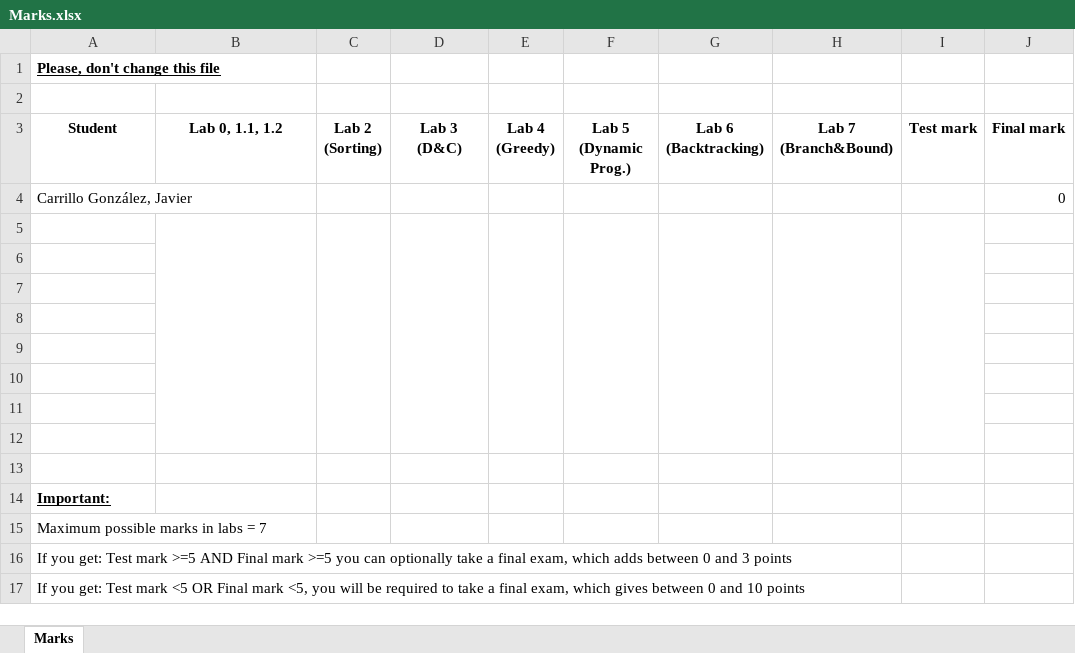
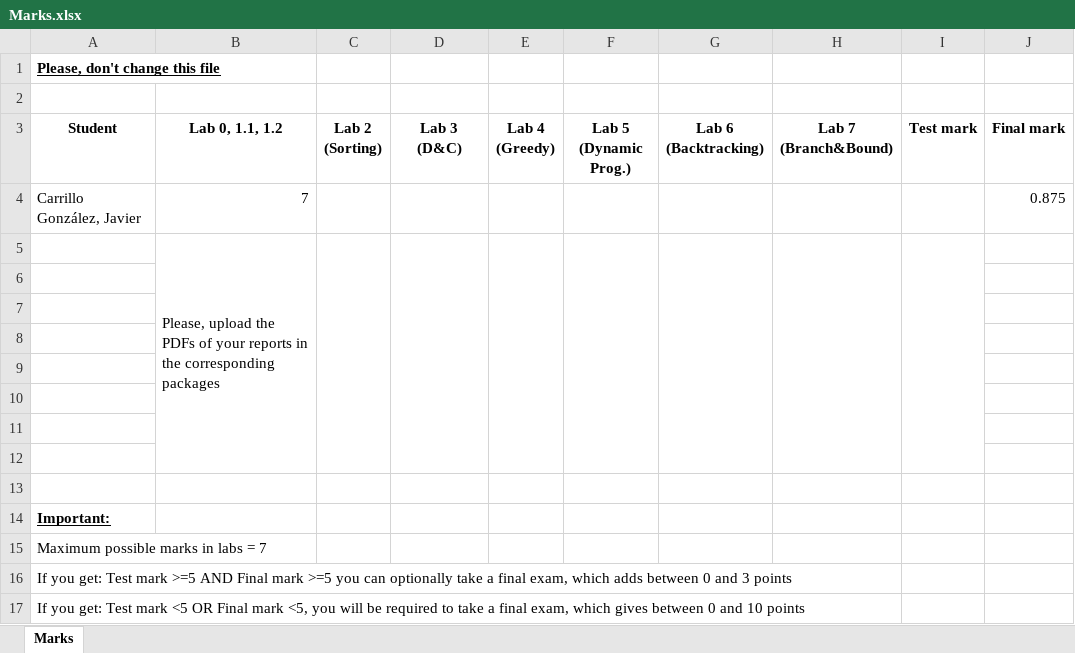
Before and after one commit to uo269412/algorithmicsCarrilloJavierUO269412, an Excel workbook: Marks.xlsx, sheet Marks, drawn as a sheet; values as stored, in another font and other column widths than the file's, no borders; table styles not drawn; the diff names each change by its address in the sheet, - before the commit and + after, or states it on an @@ line.

Commit message:
0 and 1

```diff
--- a/Marks.xlsx (sheet Marks)
+++ b/Marks.xlsx (sheet Marks)
-B4 (Lab 0, 1.1, 1.2): (empty)
+B4 (Lab 0, 1.1, 1.2): 7
-J4 (Final mark): 0
+J4 (Final mark): 0.875
-B5 (Lab 0, 1.1, 1.2): (empty)
+B5 (Lab 0, 1.1, 1.2): Please, upload the PDFs of your reports in the corresponding packages
```
